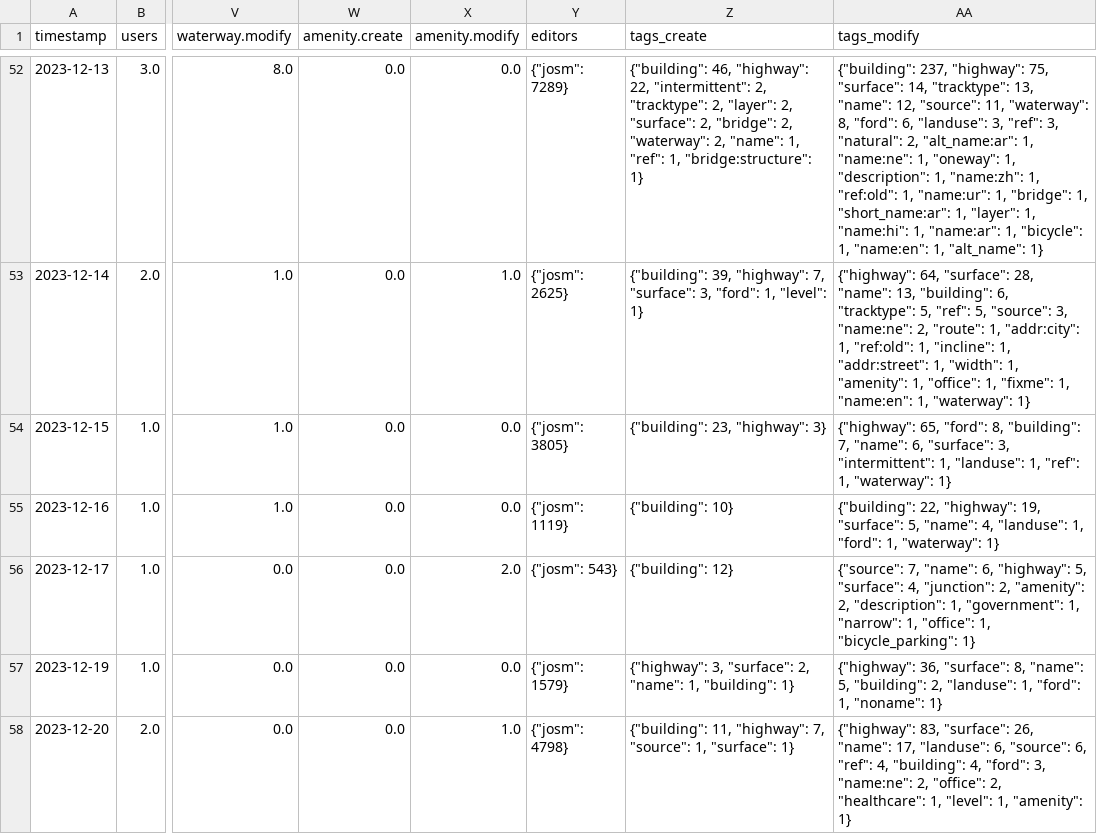
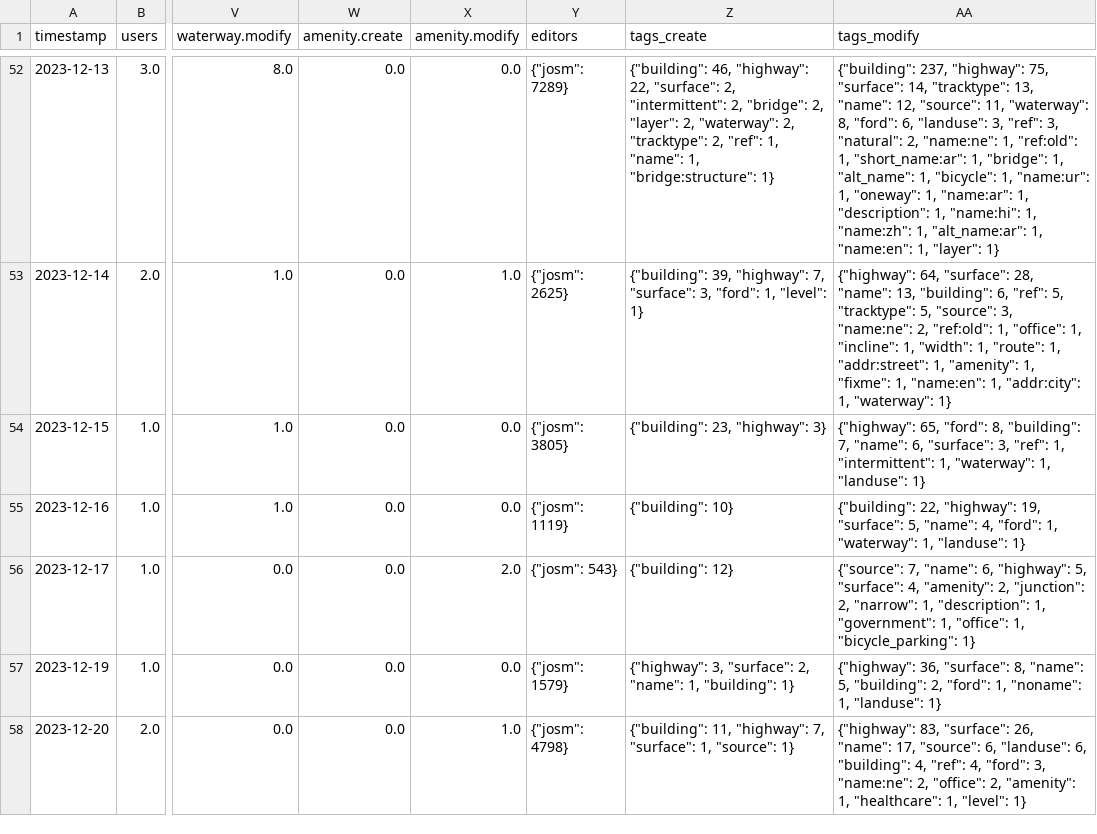
Before and after one commit to Aadesh-Baral/OSMSG, a CSV file: stats/SNRMPNepal/Every2days/stats_summary.csv, drawn as a sheet; only a part is shown, gaps mark what is left out; the diff covers the shown part only; the diff names each change by its address in the sheet, - before the commit and + after, or states it on an @@ line.

```diff
--- a/stats/SNRMPNepal/Every2days/stats_summary.csv
+++ b/stats/SNRMPNepal/Every2days/stats_summary.csv
-Z52 (tags_create): …"highway": 22, "intermittent": 2, "tracktype": 2, "layer": 2, "surface": 2, "bridge": 2, "waterway": 2, "name": 1, "ref": 1, "bridge:structure":…
+Z52 (tags_create): …"highway": 22, "surface": 2, "intermittent": 2, "bridge": 2, "layer": 2, "waterway": 2, "tracktype": 2, "ref": 1, "name": 1, "bridge:structure":…
-AA52 (tags_modify): …"natural": 2, "alt_name:ar": 1, "name:ne": 1, "oneway": 1, "description": 1, "name:zh": 1, "ref:old": 1, "name:ur": 1, "bridge": 1, "short_name:ar": 1, "layer": 1, "name:hi": 1, "name:ar": 1, "bicycle": 1, "name:en": 1, "alt_name": 1}
+AA52 (tags_modify): …"natural": 2, "name:ne": 1, "ref:old": 1, "short_name:ar": 1, "bridge": 1, "alt_name": 1, "bicycle": 1, "name:ur": 1, "oneway": 1, "name:ar": 1, "description": 1, "name:hi": 1, "name:zh": 1, "alt_name:ar": 1, "name:en": 1, "layer": 1}
-AA53 (tags_modify): …"building": 6, "tracktype": 5, "ref": 5, "source": 3, "name:ne": 2, "route": 1, "addr:city": 1, "ref:old": 1, "incline": 1, "addr:street": 1, "width": 1, "amenity": 1, "office": 1, "fixme": 1, "name:en": 1, "waterway":…
+AA53 (tags_modify): …"building": 6, "ref": 5, "tracktype": 5, "source": 3, "name:ne": 2, "ref:old": 1, "office": 1, "incline": 1, "width": 1, "route": 1, "addr:street": 1, "amenity": 1, "fixme": 1, "name:en": 1, "addr:city": 1, "waterway":…
-AA54 (tags_modify): …"surface": 3, "intermittent": 1, "landuse": 1, "ref": 1, "waterway": 1}
+AA54 (tags_modify): …"surface": 3, "ref": 1, "intermittent": 1, "waterway": 1, "landuse": 1}
-AA55 (tags_modify): …"name": 4, "landuse": 1, "ford": 1, "waterway": 1}
+AA55 (tags_modify): …"name": 4, "ford": 1, "waterway": 1, "landuse": 1}
-AA56 (tags_modify): …"surface": 4, "junction": 2, "amenity": 2, "description": 1, "government": 1, "narrow": 1, "office":…
+AA56 (tags_modify): …"surface": 4, "amenity": 2, "junction": 2, "narrow": 1, "description": 1, "government": 1, "office":…
-AA57 (tags_modify): …"building": 2, "landuse": 1, "ford": 1, "noname": 1}
+AA57 (tags_modify): …"building": 2, "ford": 1, "noname": 1, "landuse": 1}
-Z58 (tags_create): …"highway": 7, "source": 1, "surface": 1}
+Z58 (tags_create): …"highway": 7, "surface": 1, "source": 1}
-AA58 (tags_modify): …"name": 17, "landuse": 6, "source": 6, "ref": 4, "building": 4, "ford": 3, "name:ne": 2, "office": 2, "healthcare": 1, "level": 1, "amenity": 1}
+AA58 (tags_modify): …"name": 17, "source": 6, "landuse": 6, "building": 4, "ref": 4, "ford": 3, "name:ne": 2, "office": 2, "amenity": 1, "healthcare": 1, "level": 1}
```
Also changed, not shown: 2 added rows and 70 edited cells elsewhere in this file, stats/SNRMPNepal/Every2days/stats.csv, 6 other files.
